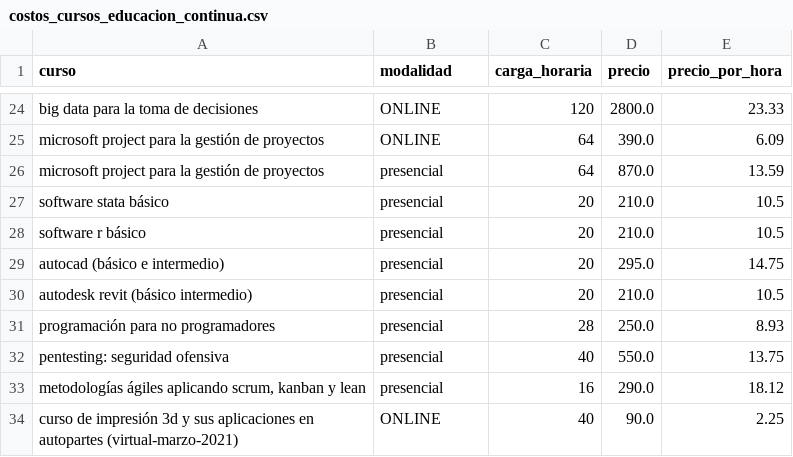
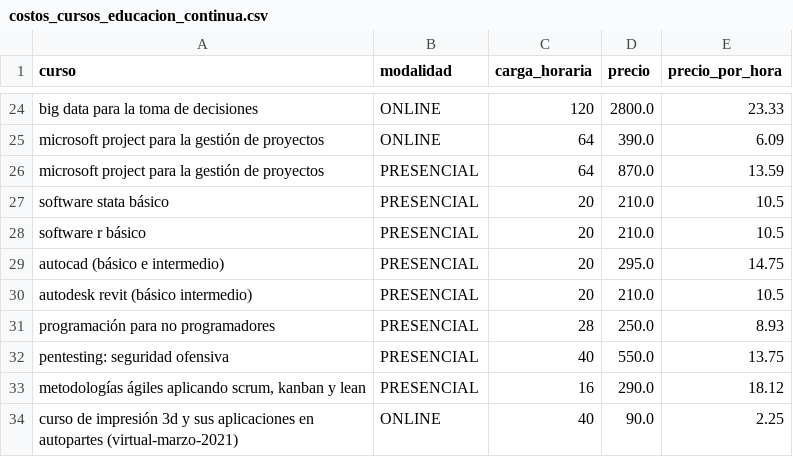
Before and after one commit to Herziox/Data-Mining-System-SETEC, a CSV file: 3_data_preprocesing_module/CLEANED_DATA/costos_cursos_educacion_continua.csv, drawn as a sheet; only a part is shown, gaps mark what is left out.

```diff
--- a/3_data_preprocesing_module/CLEANED_DATA/costos_cursos_educacion_continua.csv
+++ b/3_data_preprocesing_module/CLEANED_DATA/costos_cursos_educacion_continua.csv
@@ -27,10 +27,10 @@ big data para la toma de decisiones,ONLINE,120,2800.0,23.33
 microsoft project para la gestión de proyectos,ONLINE,64,390.0,6.09
-microsoft project para la gestión de proyectos,presencial,64,870.0,13.59
-software stata básico,presencial,20,210.0,10.5
-software r básico,presencial,20,210.0,10.5
-autocad (básico e intermedio),presencial,20,295.0,14.75
-autodesk revit (básico intermedio),presencial,20,210.0,10.5
-programación para no programadores,presencial,28,250.0,8.93
-pentesting: seguridad ofensiva,presencial,40,550.0,13.75
-"metodologías ágiles aplicando scrum, kanban y lean",presencial,16,290.0,18.12
+microsoft project para la gestión de proyectos,PRESENCIAL,64,870.0,13.59
+software stata básico,PRESENCIAL,20,210.0,10.5
+software r básico,PRESENCIAL,20,210.0,10.5
+autocad (básico e intermedio),PRESENCIAL,20,295.0,14.75
+autodesk revit (básico intermedio),PRESENCIAL,20,210.0,10.5
+programación para no programadores,PRESENCIAL,28,250.0,8.93
+pentesting: seguridad ofensiva,PRESENCIAL,40,550.0,13.75
+"metodologías ágiles aplicando scrum, kanban y lean",PRESENCIAL,16,290.0,18.12
 curso de impresión 3d y sus aplicaciones en autopartes (virtual-marzo-2021),ONLINE,40,90.0,2.25
```
Also changed, not shown: 2_data_understanding_module/collecting_initial_data/additional_data/costos_de_cursos_cec_epn.csv, 2 other files.
